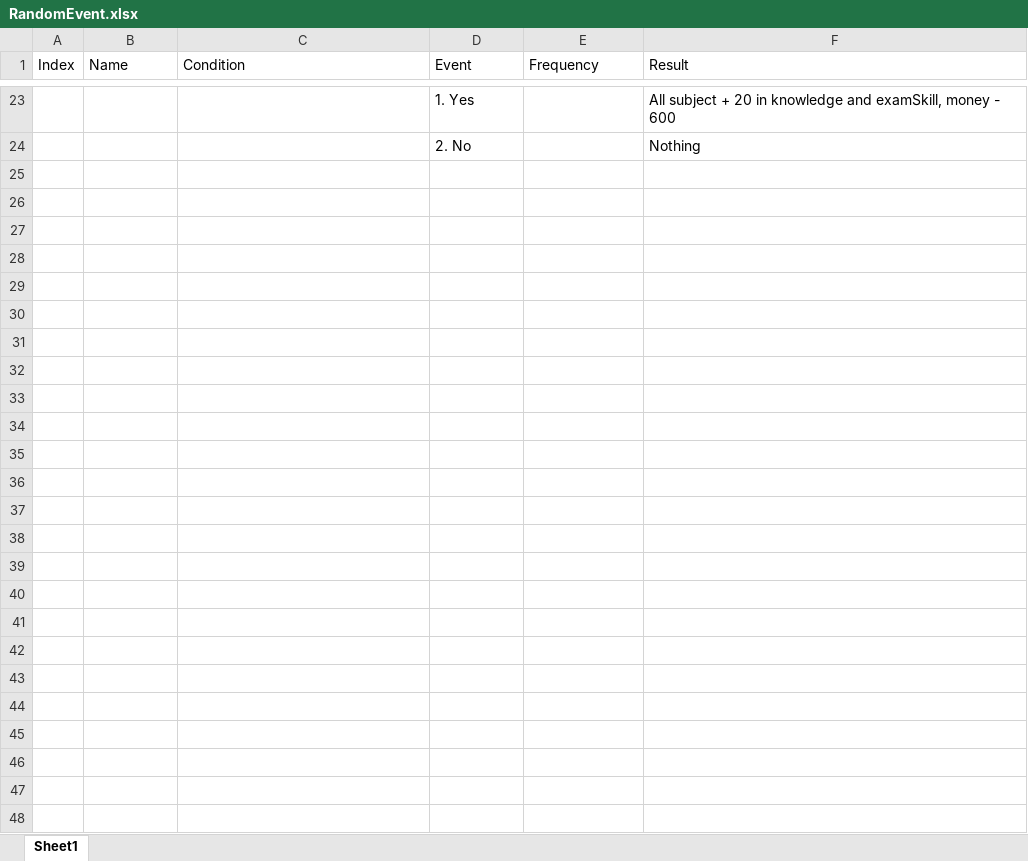
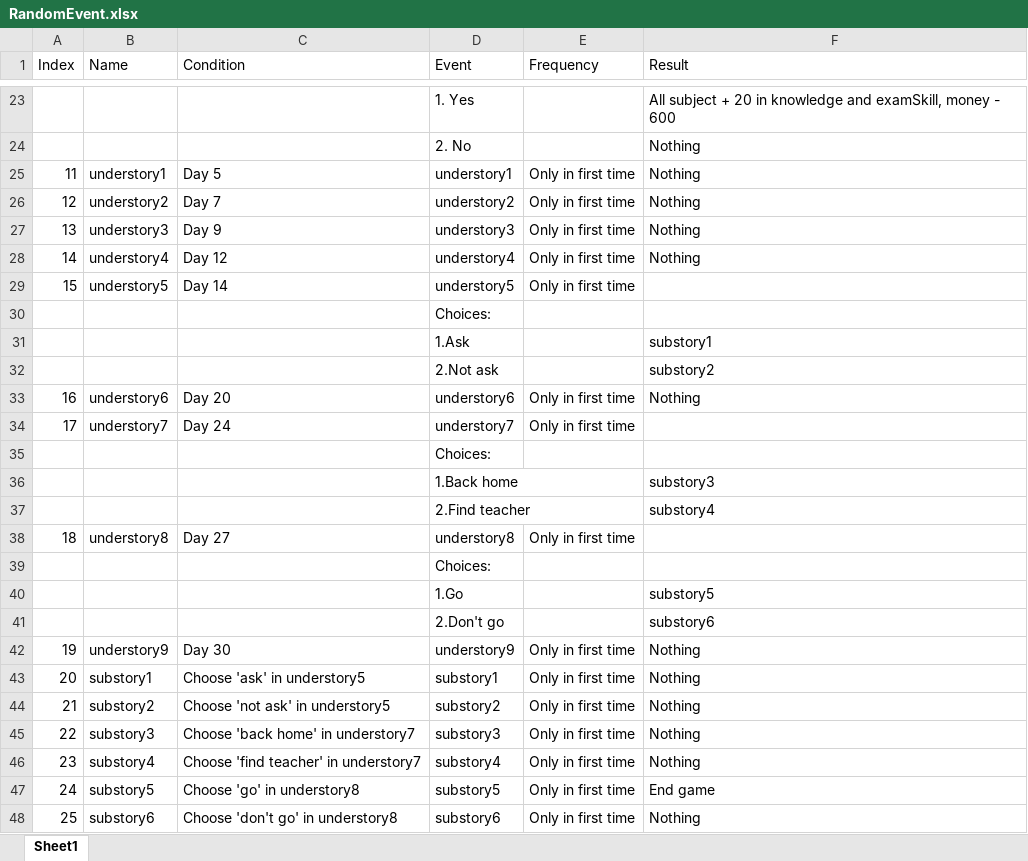
Before and after one commit to kokkkkk/HKDSE, an Excel workbook: Planning/RandomEvent.xlsx, sheet Sheet1, drawn as a sheet; only a part is shown, gaps mark what is left out; values as stored, in another font and other column widths than the file's, no borders; the diff names each change by its address in the sheet, - before the commit and + after, or states it on an @@ line.

Commit message:
implement text of underStory

```diff
--- a/Planning/RandomEvent.xlsx (sheet Sheet1)
+++ b/Planning/RandomEvent.xlsx (sheet Sheet1)
+row 25: 11 | understory1 | Day 5 | understory1 | Only in first time | Nothing
+row 26: 12 | understory2 | Day 7 | understory2 | Only in first time | Nothing
+row 27: 13 | understory3 | Day 9 | understory3 | Only in first time | Nothing
+row 28: 14 | understory4 | Day 12 | understory4 | Only in first time | Nothing
+row 29: 15 | understory5 | Day 14 | understory5 | Only in first time
+row 30:  |  |  | Choices:
+row 31:  |  |  | 1.Ask |  | substory1
+row 32:  |  |  | 2.Not ask |  | substory2
+row 33: 16 | understory6 | Day 20 | understory6 | Only in first time | Nothing
+row 34: 17 | understory7 | Day 24 | understory7 | Only in first time
+row 35:  |  |  | Choices:
+row 36:  |  |  | 1.Back home |  | substory3
+row 37:  |  |  | 2.Find teacher |  | substory4
+row 38: 18 | understory8 | Day 27 | understory8 | Only in first time
+row 39:  |  |  | Choices:
+row 40:  |  |  | 1.Go |  | substory5
+row 41:  |  |  | 2.Don't go |  | substory6
+row 42: 19 | understory9 | Day 30 | understory9 | Only in first time | Nothing
+row 43: 20 | substory1 | Choose 'ask' in understory5 | substory1 | Only in first time | Nothing
+row 44: 21 | substory2 | Choose 'not ask' in understory5 | substory2 | Only in first time | Nothing
+row 45: 22 | substory3 | Choose 'back home' in understory7 | substory3 | Only in first time | Nothing
+row 46: 23 | substory4 | Choose 'find teacher' in understory7 | substory4 | Only in first time | Nothing
+row 47: 24 | substory5 | Choose 'go' in understory8 | substory5 | Only in first time | End game
+row 48: 25 | substory6 | Choose 'don't go' in understory8 | substory6 | Only in first time | Nothing
```
Also changed, not shown: 31 other files.
